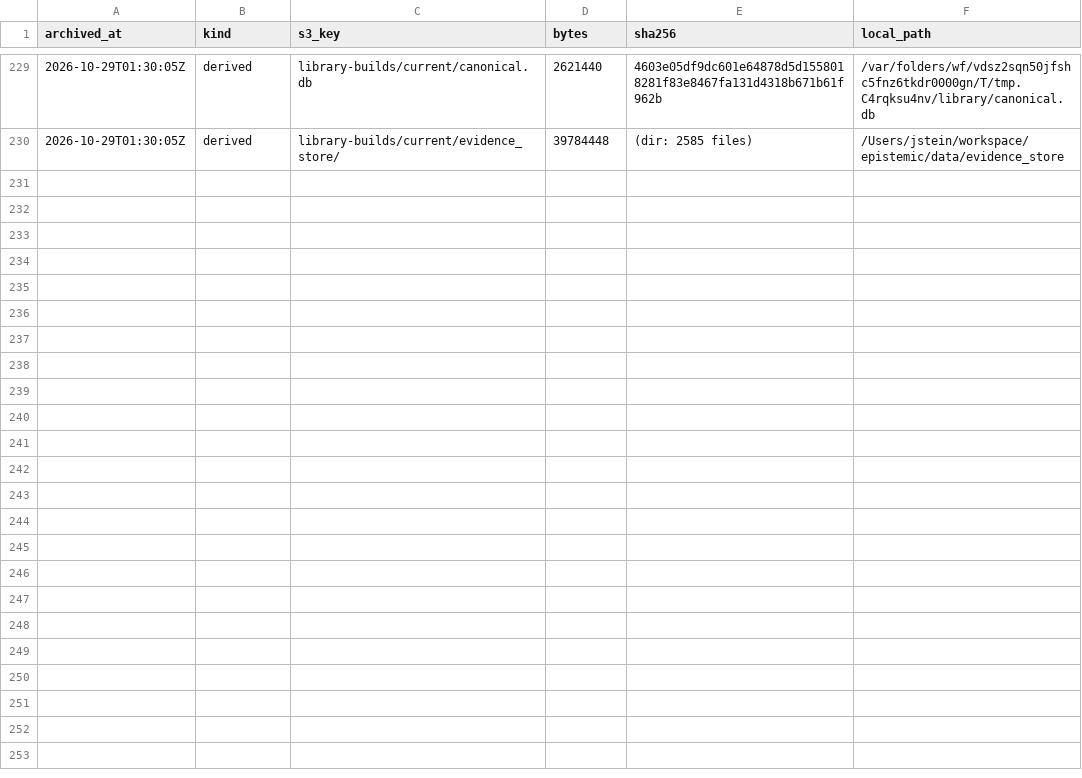
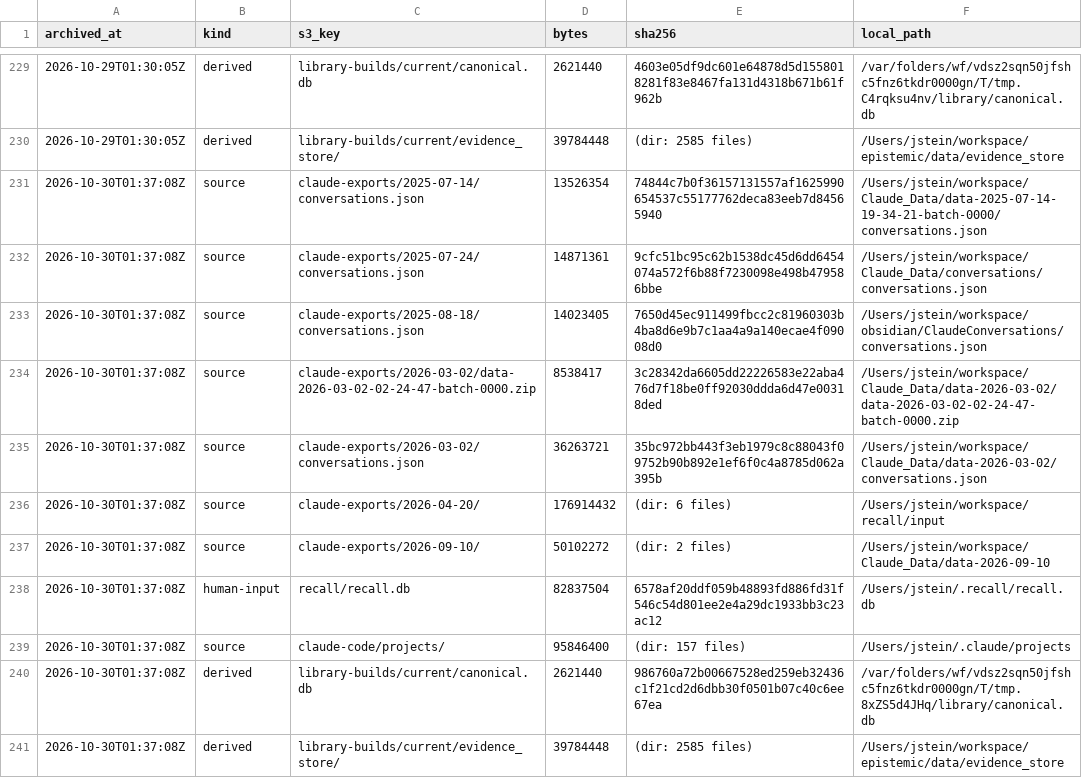
Before and after one commit to jstop/epistemic-workspaces, a TSV file: sources/MANIFEST.tsv, drawn as a sheet; only a part is shown, gaps mark what is left out; the diff names each change by its address in the sheet, - before the commit and + after, or states it on an @@ line.

Commit message:
[archive] 2026-10-30T01:37:08Z: 11 items to s3://epistemic-sources-523888557587

```diff
--- a/sources/MANIFEST.tsv
+++ b/sources/MANIFEST.tsv
+row 231: 2026-10-30T01:37:08Z | source | claude-exports/2025-07-14/conversations.json | 13526354 | 74844c7b0f36157131557af1625990654537c55177762deca83eeb7d84565940 | /Users/jstein/workspace/Claude_Data/data-2025-07-14-19-34-21-batch-0000/conversations.json
+row 232: 2026-10-30T01:37:08Z | source | claude-exports/2025-07-24/conversations.json | 14871361 | 9cfc51bc95c62b1538dc45d6dd6454074a572f6b88f7230098e498b479586bbe | /Users/jstein/workspace/Claude_Data/conversations/conversations.json
+row 233: 2026-10-30T01:37:08Z | source | claude-exports/2025-08-18/conversations.json | 14023405 | 7650d45ec911499fbcc2c81960303b4ba8d6e9b7c1aa4a9a140ecae4f09008d0 | /Users/jstein/workspace/obsidian/ClaudeConversations/conversations.json
+row 234: 2026-10-30T01:37:08Z | source | claude-exports/2026-03-02/data-2026-03-02-02-24-47-batch-0000.zip | 8538417 | 3c28342da6605dd22226583e22aba476d7f18be0ff92030ddda6d47e00318ded | /Users/jstein/workspace/Claude_Data/data-2026-03-02/data-2026-03-02-02-24-47-batch-0000.zip
+row 235: 2026-10-30T01:37:08Z | source | claude-exports/2026-03-02/conversations.json | 36263721 | 35bc972bb443f3eb1979c8c88043f09752b90b892e1ef6f0c4a8785d062a395b | /Users/jstein/workspace/Claude_Data/data-2026-03-02/conversations.json
+row 236: 2026-10-30T01:37:08Z | source | claude-exports/2026-04-20/ | 176914432 | (dir: 6 files) | /Users/jstein/workspace/recall/input
+row 237: 2026-10-30T01:37:08Z | source | claude-exports/2026-09-10/ | 50102272 | (dir: 2 files) | /Users/jstein/workspace/Claude_Data/data-2026-09-10
+row 238: 2026-10-30T01:37:08Z | human-input | recall/recall.db | 82837504 | 6578af20ddf059b48893fd886fd31f546c54d801ee2e4a29dc1933bb3c23ac12 | /Users/jstein/.recall/recall.db
+row 239: 2026-10-30T01:37:08Z | source | claude-code/projects/ | 95846400 | (dir: 157 files) | /Users/jstein/.claude/projects
+row 240: 2026-10-30T01:37:08Z | derived | library-builds/current/canonical.db | 2621440 | 986760a72b00667528ed259eb32436c1f21cd2d6dbb30f0501b07c40c6ee67ea | /var/folders/wf/vdsz2sqn50jfshc5fnz6tkdr0000gn/T/tmp.8xZS5d4JHq/library/canonical.db
+row 241: 2026-10-30T01:37:08Z | derived | library-builds/current/evidence_store/ | 39784448 | (dir: 2585 files) | /Users/jstein/workspace/epistemic/data/evidence_store
```
